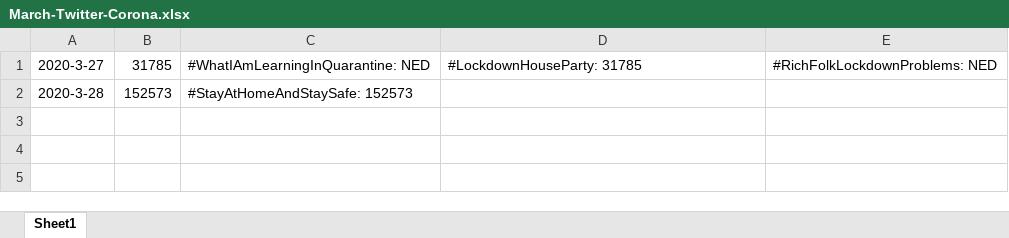
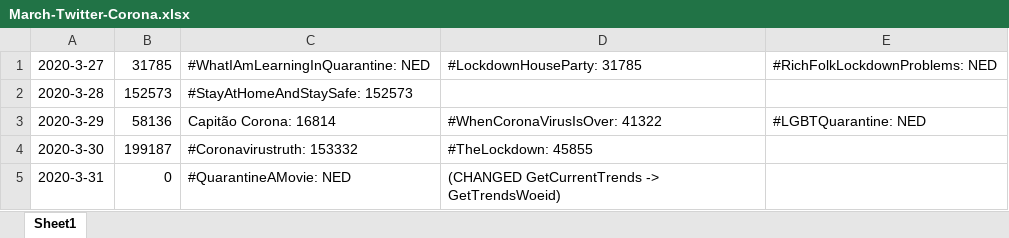
Before and after one commit to yoonpatrick3/corona-twitter, an Excel workbook: March-Twitter-Corona.xlsx, sheet Sheet1, drawn as a sheet; values as stored, in another font and other column widths than the file's, no borders; the diff names each change by its address in the sheet, - before the commit and + after, or states it on an @@ line.

```diff
--- a/March-Twitter-Corona.xlsx (sheet Sheet1)
+++ b/March-Twitter-Corona.xlsx (sheet Sheet1)
+row 3: 2020-3-29 | 58136 | Capitão Corona: 16814 | #WhenCoronaVirusIsOver: 41322 | #LGBTQuarantine: NED
+row 4: 2020-3-30 | 199187 | #Coronavirustruth: 153332 | #TheLockdown: 45855
+row 5: 2020-3-31 | 0 | #QuarantineAMovie: NED | (CHANGED GetCurrentTrends -> GetTrendsWoeid)
```
Also changed, not shown: 2 other files.
